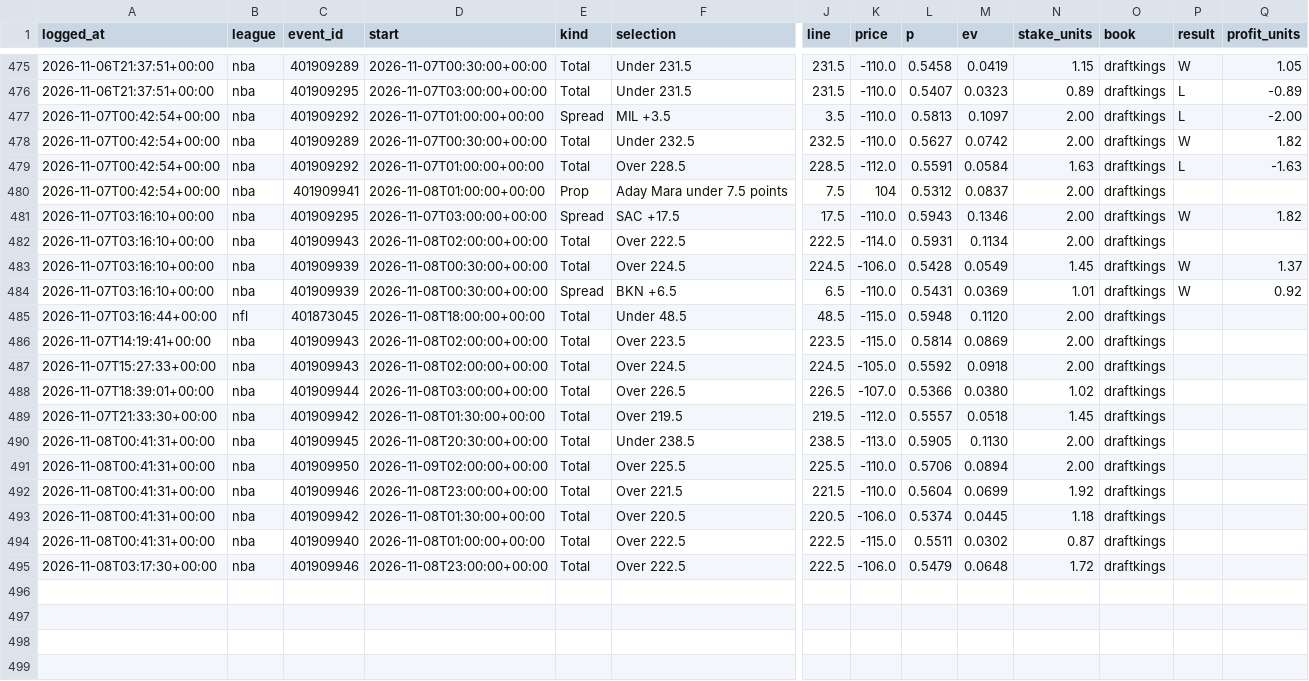
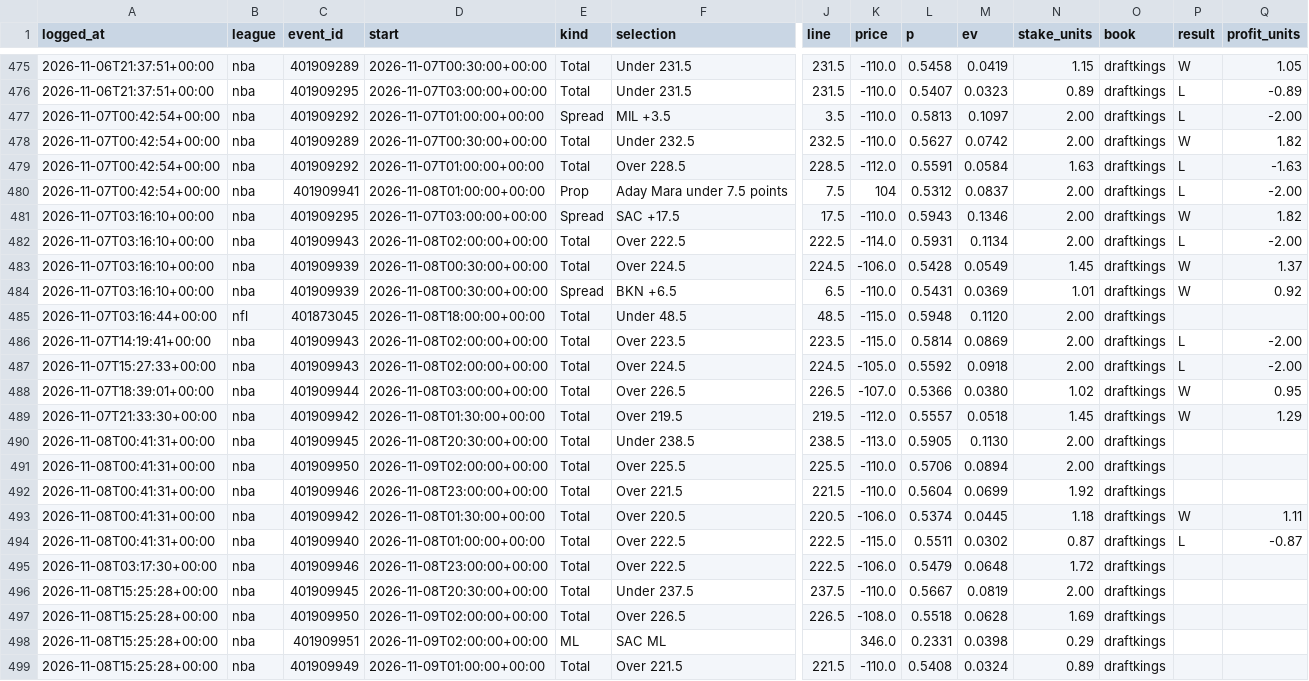
Before and after one commit to gmoneydakota/my-city, a CSV file: bets/history/picks.csv, drawn as a sheet; only a part is shown, gaps mark what is left out; rows hold the shown columns only; the diff names each change by its address in the sheet, - before the commit and + after, or states it on an @@ line.

```diff
--- a/bets/history/picks.csv
+++ b/bets/history/picks.csv
-P480 (result): (empty)
+P480 (result): L
-Q480 (profit_units): (empty)
+Q480 (profit_units): -2.00
-P482 (result): (empty)
+P482 (result): L
-Q482 (profit_units): (empty)
+Q482 (profit_units): -2.00
-P486:P487 (result): (empty)
+P486:P487 (result): L
-Q486:Q487 (profit_units): (empty)
+Q486:Q487 (profit_units): -2.00
-P488:P489 (result): (empty)
+P488:P489 (result): W
-Q488 (profit_units): (empty)
+Q488 (profit_units): 0.95
-Q489 (profit_units): (empty)
+Q489 (profit_units): 1.29
-P493 (result): (empty)
+P493 (result): W
-Q493 (profit_units): (empty)
+Q493 (profit_units): 1.11
-P494 (result): (empty)
+P494 (result): L
-Q494 (profit_units): (empty)
+Q494 (profit_units): -0.87
+row 496: 2026-11-08T15:25:28+00:00 | nba | 401909945 | 2026-11-08T20:30:00+00:00 | Total | Under 237.5 | 237.5 | -110.0 | 0.5667 | 0.0819 | 2.00 | draftkings
+row 497: 2026-11-08T15:25:28+00:00 | nba | 401909950 | 2026-11-09T02:00:00+00:00 | Total | Over 226.5 | 226.5 | -108.0 | 0.5518 | 0.0628 | 1.69 | draftkings
+row 498: 2026-11-08T15:25:28+00:00 | nba | 401909951 | 2026-11-09T02:00:00+00:00 | ML | SAC ML |  | 346.0 | 0.2331 | 0.0398 | 0.29 | draftkings
+row 499: 2026-11-08T15:25:28+00:00 | nba | 401909949 | 2026-11-09T01:00:00+00:00 | Total | Over 221.5 | 221.5 | -110.0 | 0.5408 | 0.0324 | 0.89 | draftkings
```
Also changed, not shown: bets/reports/2026-11-08_nba_all_prices.csv, bets/reports/2026-11-08_nfl_all_prices.csv, 14 other files.
